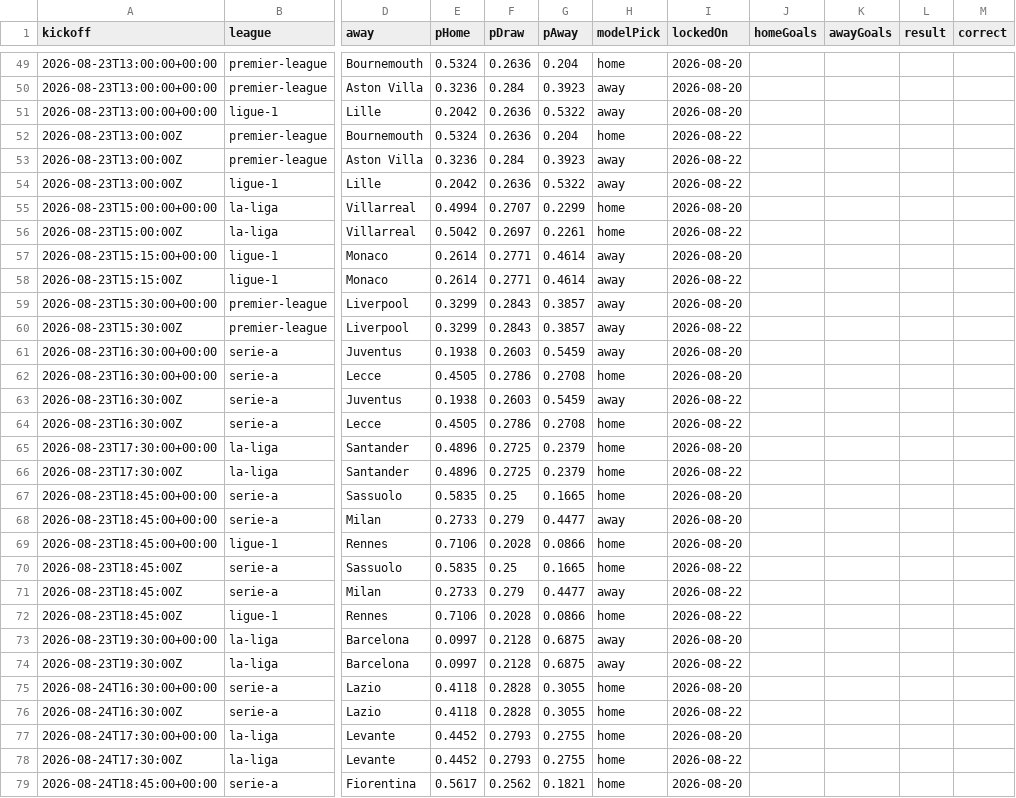
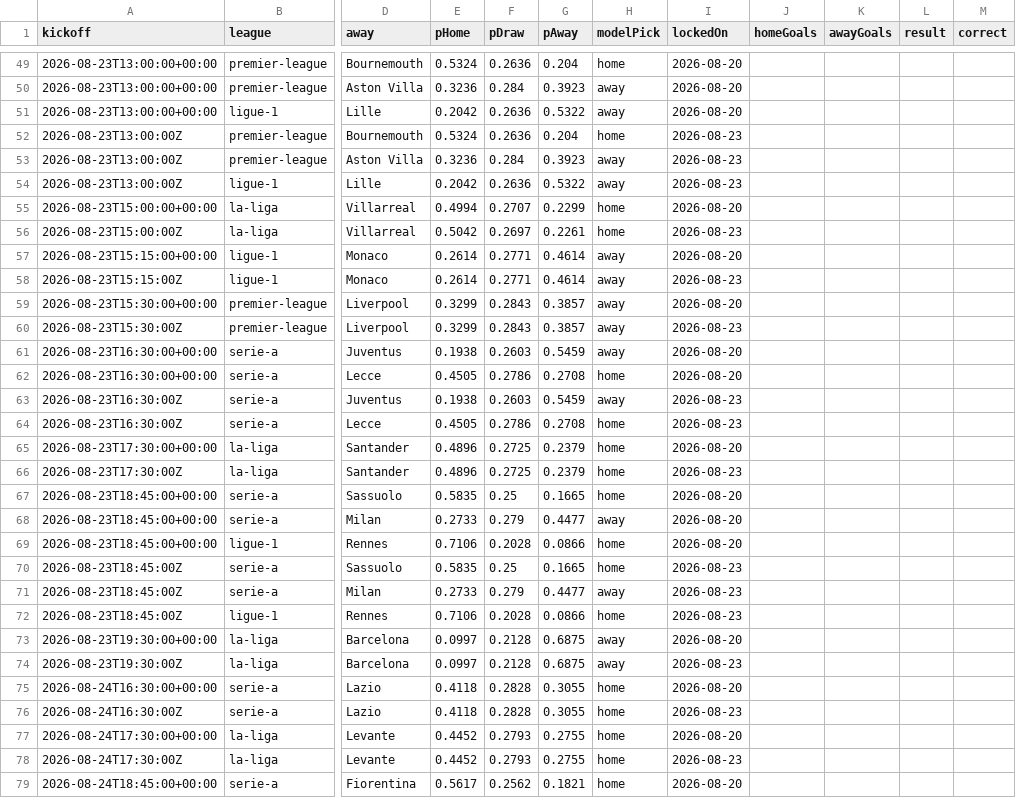
Before and after one commit to SoccerCashUK/theopenmodel, a CSV file: public/data/predictions.csv, drawn as a sheet; only a part is shown, gaps mark what is left out; the diff covers the shown part only; the diff names each change by its address in the sheet, - before the commit and + after, or states it on an @@ line.

```diff
--- a/public/data/predictions.csv
+++ b/public/data/predictions.csv
-I52:I54 (lockedOn): 2026-08-22
+I52:I54 (lockedOn): 2026-08-23
-I56 (lockedOn): 2026-08-22
+I56 (lockedOn): 2026-08-23
-I58 (lockedOn): 2026-08-22
+I58 (lockedOn): 2026-08-23
-I60 (lockedOn): 2026-08-22
+I60 (lockedOn): 2026-08-23
-I63:I64 (lockedOn): 2026-08-22
+I63:I64 (lockedOn): 2026-08-23
-I66 (lockedOn): 2026-08-22
+I66 (lockedOn): 2026-08-23
-I70:I72 (lockedOn): 2026-08-22
+I70:I72 (lockedOn): 2026-08-23
-I74 (lockedOn): 2026-08-22
+I74 (lockedOn): 2026-08-23
-I76 (lockedOn): 2026-08-22
+I76 (lockedOn): 2026-08-23
-I78 (lockedOn): 2026-08-22
+I78 (lockedOn): 2026-08-23
```
Also changed, not shown: 15 added rows and 35 edited cells elsewhere in this file, 8 other files.
